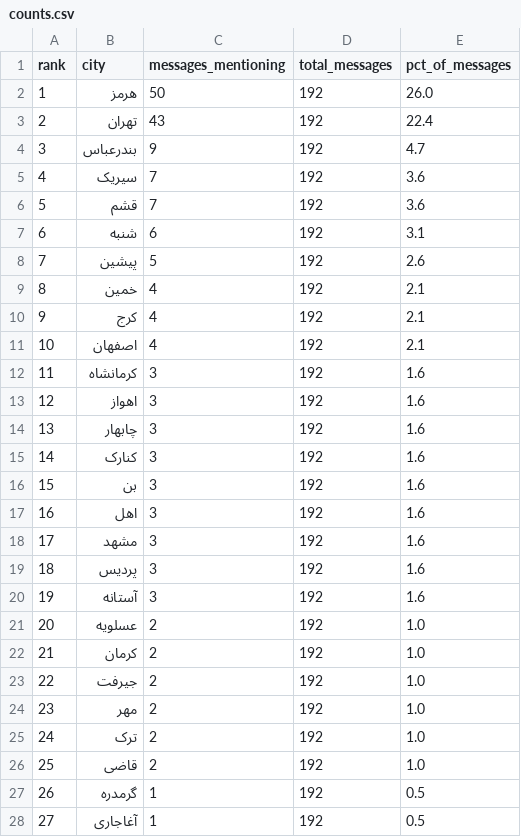
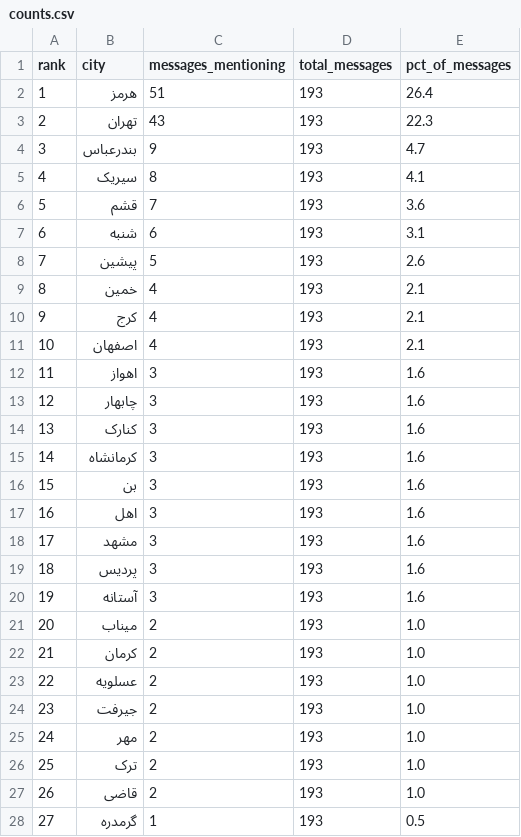
Before and after one commit to Baggiest/ZADAN, a CSV file: counts.csv, drawn as a sheet; only a part is shown; the diff covers the shown part only.

```diff
--- a/counts.csv
+++ b/counts.csv
@@ -1,28 +1,28 @@
 rank,city,messages_mentioning,total_messages,pct_of_messages
-1,هرمز,50,192,26.0
-2,تهران,43,192,22.4
-3,بندرعباس,9,192,4.7
-4,سیریک,7,192,3.6
-5,قشم,7,192,3.6
-6,شنبه,6,192,3.1
-7,پیشین,5,192,2.6
-8,خمین,4,192,2.1
-9,کرج,4,192,2.1
-10,اصفهان,4,192,2.1
-11,کرمانشاه,3,192,1.6
-12,اهواز,3,192,1.6
-13,چابهار,3,192,1.6
-14,کنارک,3,192,1.6
-15,بن,3,192,1.6
-16,اهل,3,192,1.6
-17,مشهد,3,192,1.6
-18,پردیس,3,192,1.6
-19,آستانه,3,192,1.6
-20,عسلویه,2,192,1.0
-21,کرمان,2,192,1.0
-22,جیرفت,2,192,1.0
-23,مهر,2,192,1.0
-24,ترک,2,192,1.0
-25,قاضی,2,192,1.0
-26,گرمدره,1,192,0.5
-27,آغاجاری,1,192,0.5
+1,هرمز,51,193,26.4
+2,تهران,43,193,22.3
+3,بندرعباس,9,193,4.7
+4,سیریک,8,193,4.1
+5,قشم,7,193,3.6
+6,شنبه,6,193,3.1
+7,پیشین,5,193,2.6
+8,خمین,4,193,2.1
+9,کرج,4,193,2.1
+10,اصفهان,4,193,2.1
+11,اهواز,3,193,1.6
+12,چابهار,3,193,1.6
+13,کنارک,3,193,1.6
+14,کرمانشاه,3,193,1.6
+15,بن,3,193,1.6
+16,اهل,3,193,1.6
+17,مشهد,3,193,1.6
+18,پردیس,3,193,1.6
+19,آستانه,3,193,1.6
+20,میناب,2,193,1.0
+21,کرمان,2,193,1.0
+22,عسلویه,2,193,1.0
+23,جیرفت,2,193,1.0
+24,مهر,2,193,1.0
+25,ترک,2,193,1.0
+26,قاضی,2,193,1.0
+27,گرمدره,1,193,0.5
```
Also changed, not shown: 58 edited cells elsewhere in this file, public/sample/counts-24h.csv, public/sample/counts-48h.csv, 2 other files.
